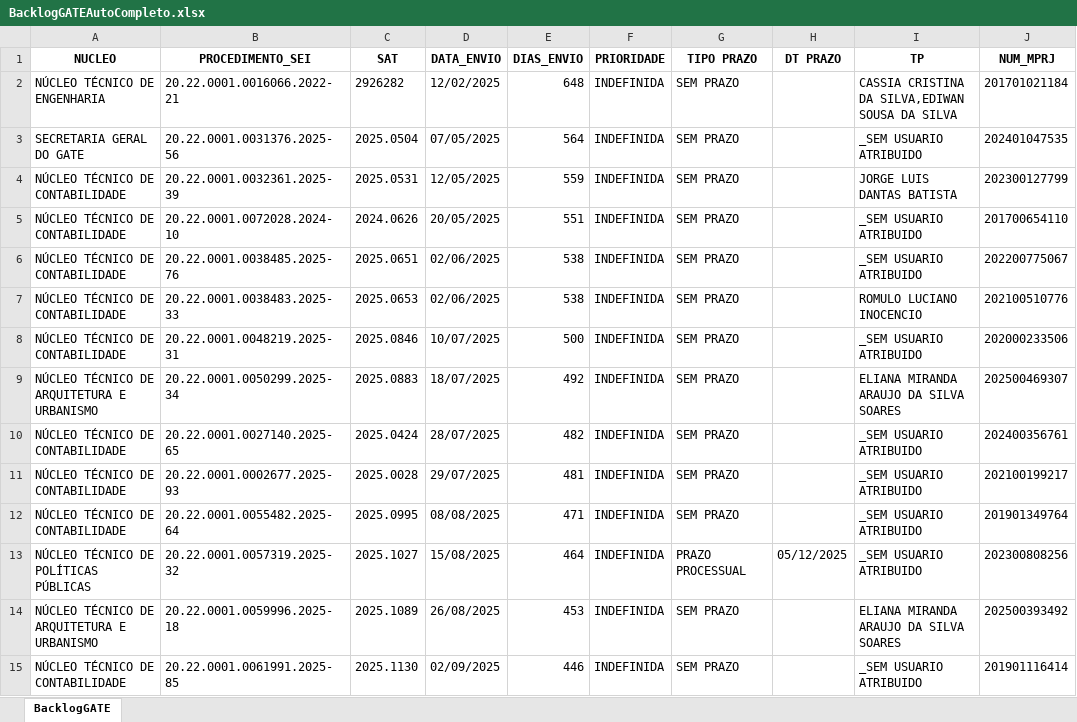
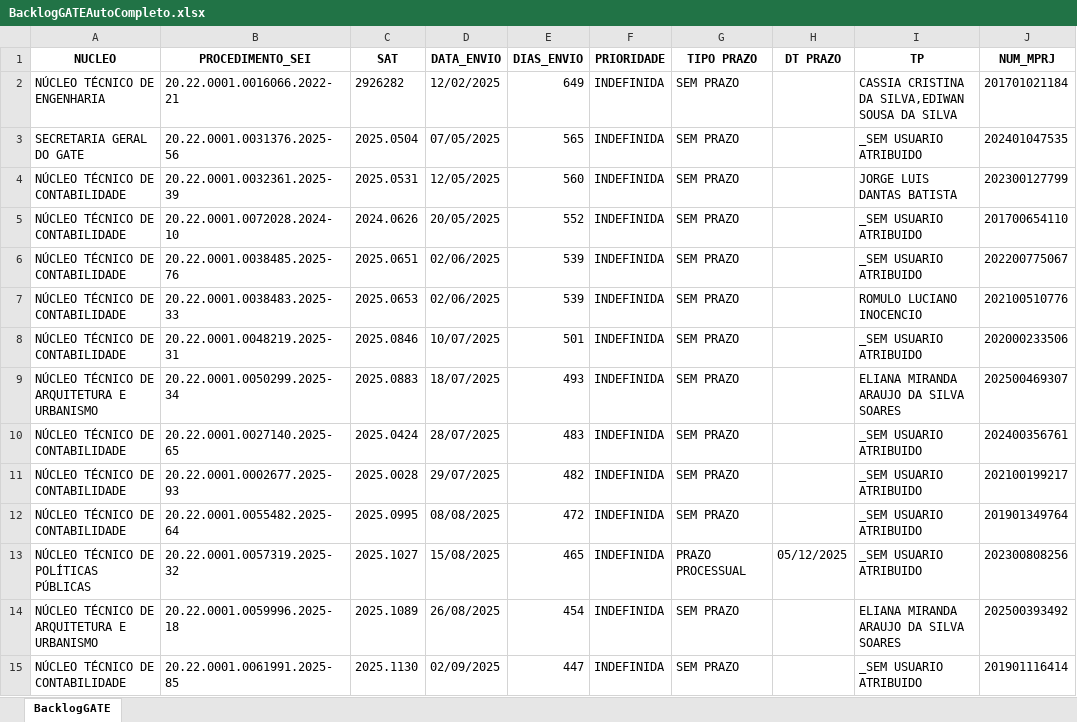
Before and after one commit to cdadosgate/backlog-GATE, an Excel workbook: BacklogGATEAutoCompleto.xlsx, sheet BacklogGATE, drawn as a sheet; only a part is shown; values as stored, in another font and other column widths than the file's, no borders; the diff covers the shown part only; the diff names each change by its address in the sheet, - before the commit and + after, or states it on an @@ line.

Commit message:
Add backlog, prod, and saida_sem_it - 2026-11-23 00:30:04

```diff
--- a/BacklogGATEAutoCompleto.xlsx (sheet BacklogGATE)
+++ b/BacklogGATEAutoCompleto.xlsx (sheet BacklogGATE)
-E2 (DIAS_ENVIO): 648
+E2 (DIAS_ENVIO): 649
-E3 (DIAS_ENVIO): 564
+E3 (DIAS_ENVIO): 565
-E4 (DIAS_ENVIO): 559
+E4 (DIAS_ENVIO): 560
-E5 (DIAS_ENVIO): 551
+E5 (DIAS_ENVIO): 552
-E6:E7 (DIAS_ENVIO): 538
+E6:E7 (DIAS_ENVIO): 539
-E8 (DIAS_ENVIO): 500
+E8 (DIAS_ENVIO): 501
-E9 (DIAS_ENVIO): 492
+E9 (DIAS_ENVIO): 493
-E10 (DIAS_ENVIO): 482
+E10 (DIAS_ENVIO): 483
-E11 (DIAS_ENVIO): 481
+E11 (DIAS_ENVIO): 482
-E12 (DIAS_ENVIO): 471
+E12 (DIAS_ENVIO): 472
-E13 (DIAS_ENVIO): 464
+E13 (DIAS_ENVIO): 465
-E14 (DIAS_ENVIO): 453
+E14 (DIAS_ENVIO): 454
-E15 (DIAS_ENVIO): 446
+E15 (DIAS_ENVIO): 447
```
Also changed, not shown: 624 edited cells elsewhere in this sheet, SaidaSemITGATEAutoCompleto.xlsx, 1 other file.
